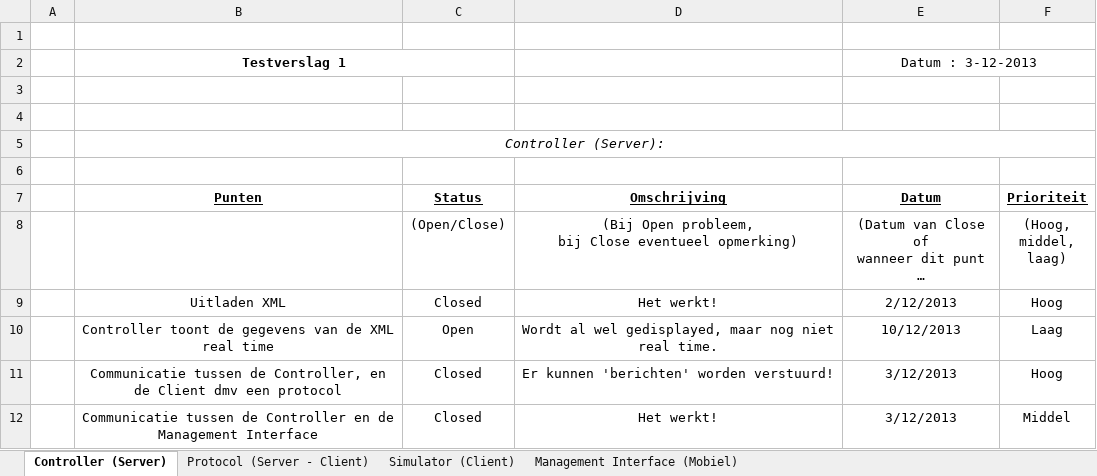
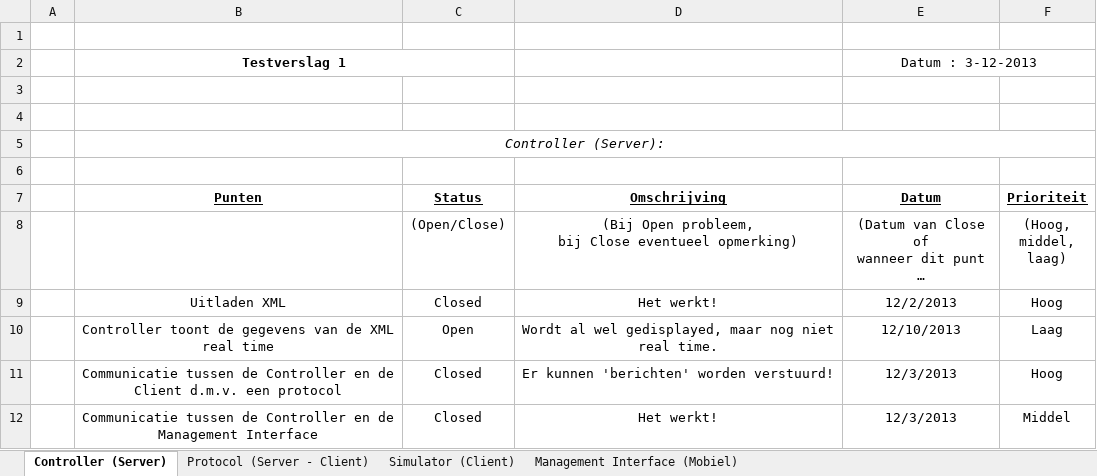
Before and after one commit to GRAAFYME/ContainingJ2P2P, an Excel workbook: Documentatie/Testplan/Testverslag 1.xlsx, sheet Controller (Server), drawn as a sheet; long unchanged cells end in …; values as stored, in another font and other column widths than the file's, no borders; the diff names each change by its address in the sheet, - before the commit and + after, or states it on an @@ line.

```diff
--- a/Documentatie/Testplan/Testverslag 1.xlsx (sheet Controller (Server))
+++ b/Documentatie/Testplan/Testverslag 1.xlsx (sheet Controller (Server))
-E9 (Datum): 2/12/2013
+E9 (Datum): 12/2/2013
-E10 (Datum): 10/12/2013
+E10 (Datum): 12/10/2013
-B11 (Punten): …tussen de Controller, en de Client dmv een protocol
+B11 (Punten): …tussen de Controller en de Client d.m.v. een protocol
-E11:E12 (Datum): 3/12/2013
+E11:E12 (Datum): 12/3/2013
```
Also changed, not shown: sheet Management Interface (Mobiel), 5 other files.
